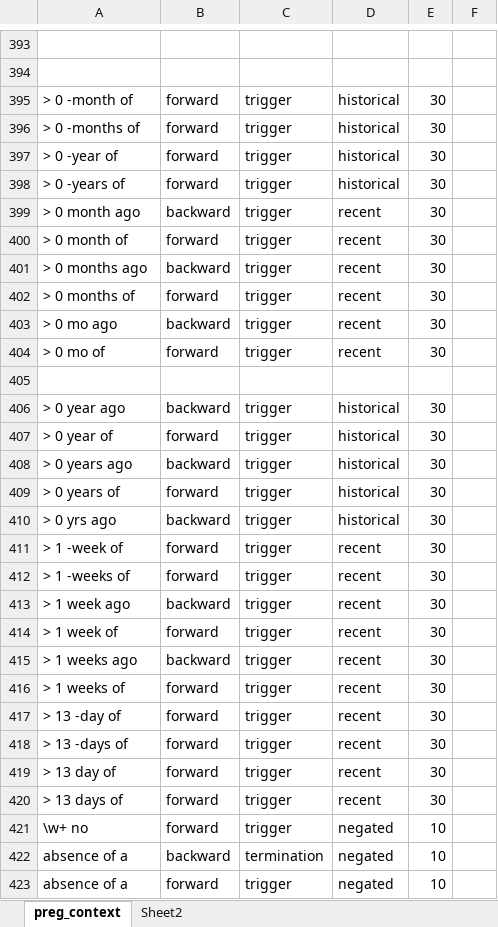
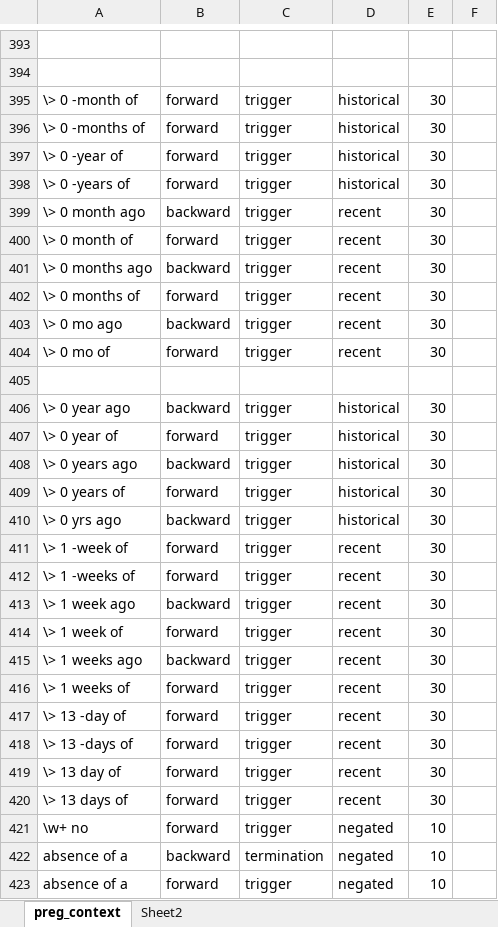
Before and after one commit to jianlins/EasyCIE_GUI, an Excel workbook: conf/smoke3/smoke_context.xlsx, sheet preg_context, drawn as a sheet; only a part is shown, gaps mark what is left out; values as stored, in another font and other column widths than the file's, no borders; the diff covers the shown part only; the diff names each change by its address in the sheet, - before the commit and + after, or states it on an @@ line.

```diff
--- a/conf/smoke3/smoke_context.xlsx (sheet preg_context)
+++ b/conf/smoke3/smoke_context.xlsx (sheet preg_context)
-A395: > 0 -month of
+A395: \> 0 -month of
-A396: > 0 -months of
+A396: \> 0 -months of
-A397: > 0 -year of
+A397: \> 0 -year of
-A398: > 0 -years of
+A398: \> 0 -years of
-A399: > 0 month ago
+A399: \> 0 month ago
-A400: > 0 month of
+A400: \> 0 month of
-A401: > 0 months ago
+A401: \> 0 months ago
-A402: > 0 months of
+A402: \> 0 months of
-A403: > 0 mo ago
+A403: \> 0 mo ago
-A404: > 0 mo of
+A404: \> 0 mo of
-A406: > 0 year ago
+A406: \> 0 year ago
-A407: > 0 year of
+A407: \> 0 year of
-A408: > 0 years ago
+A408: \> 0 years ago
-A409: > 0 years of
+A409: \> 0 years of
-A410: > 0 yrs ago
+A410: \> 0 yrs ago
-A411: > 1 -week of
+A411: \> 1 -week of
-A412: > 1 -weeks of
+A412: \> 1 -weeks of
-A413: > 1 week ago
+A413: \> 1 week ago
-A414: > 1 week of
+A414: \> 1 week of
-A415: > 1 weeks ago
+A415: \> 1 weeks ago
-A416: > 1 weeks of
+A416: \> 1 weeks of
-A417: > 13 -day of
+A417: \> 13 -day of
-A418: > 13 -days of
+A418: \> 13 -days of
-A419: > 13 day of
+A419: \> 13 day of
-A420: > 13 days of
+A420: \> 13 days of
```
Also changed, not shown: 1 added row and 16 edited cells elsewhere in this sheet, conf/smoke3/smoke_featureInf.xlsx, 4 other files.
